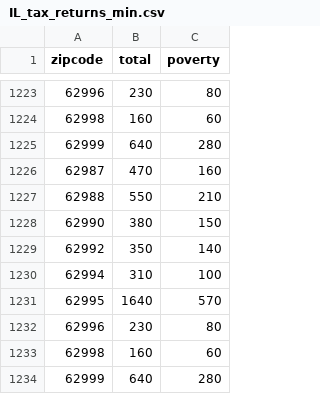
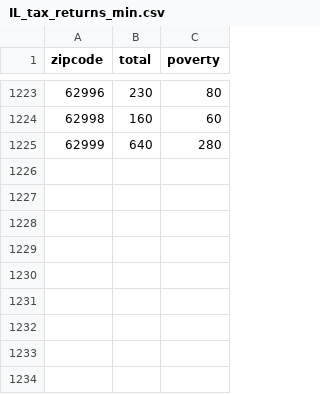
Before and after one commit to ronitronitronit/db_course, a CSV file: IL_tax_returns_min.csv, drawn as a sheet; only a part is shown, gaps mark what is left out.

```diff
--- a/IL_tax_returns_min.csv
+++ b/IL_tax_returns_min.csv
@@ -1225,10 +1225 @@ zipcode,total,poverty
 62999,640,280
-62987,470,160
-62988,550,210
-62990,380,150
-62992,350,140
-62994,310,100
-62995,1640,570
-62996,230,80
-62998,160,60
-62999,640,280
```
Also changed, not shown: 19 other files.
